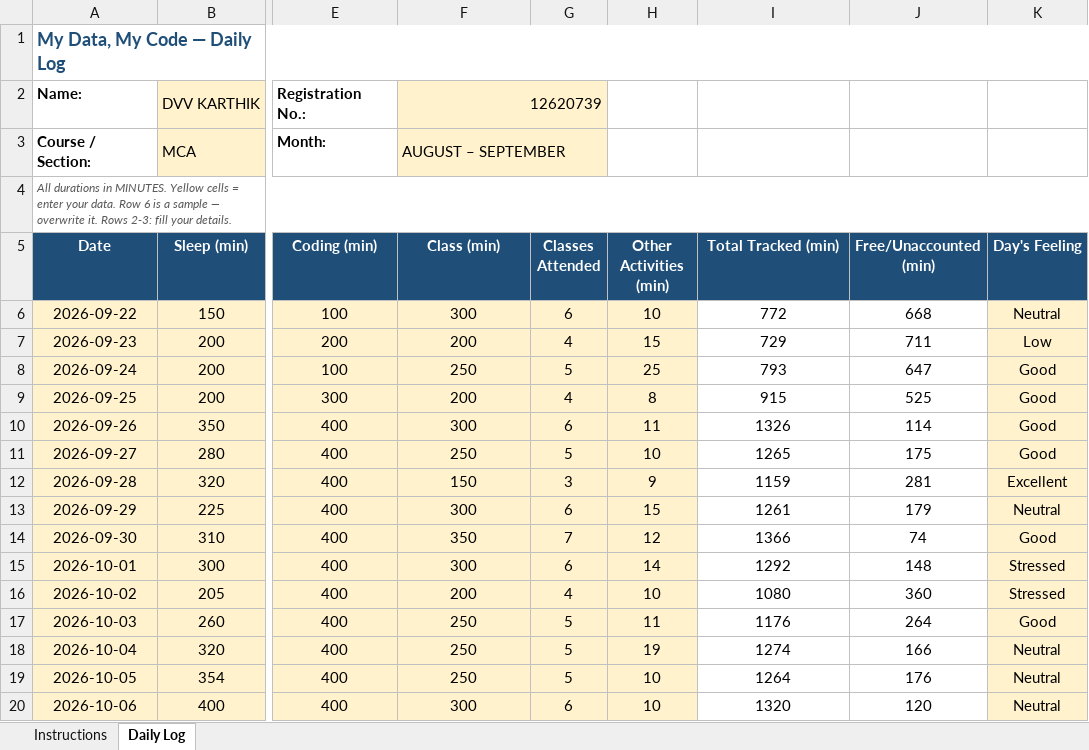
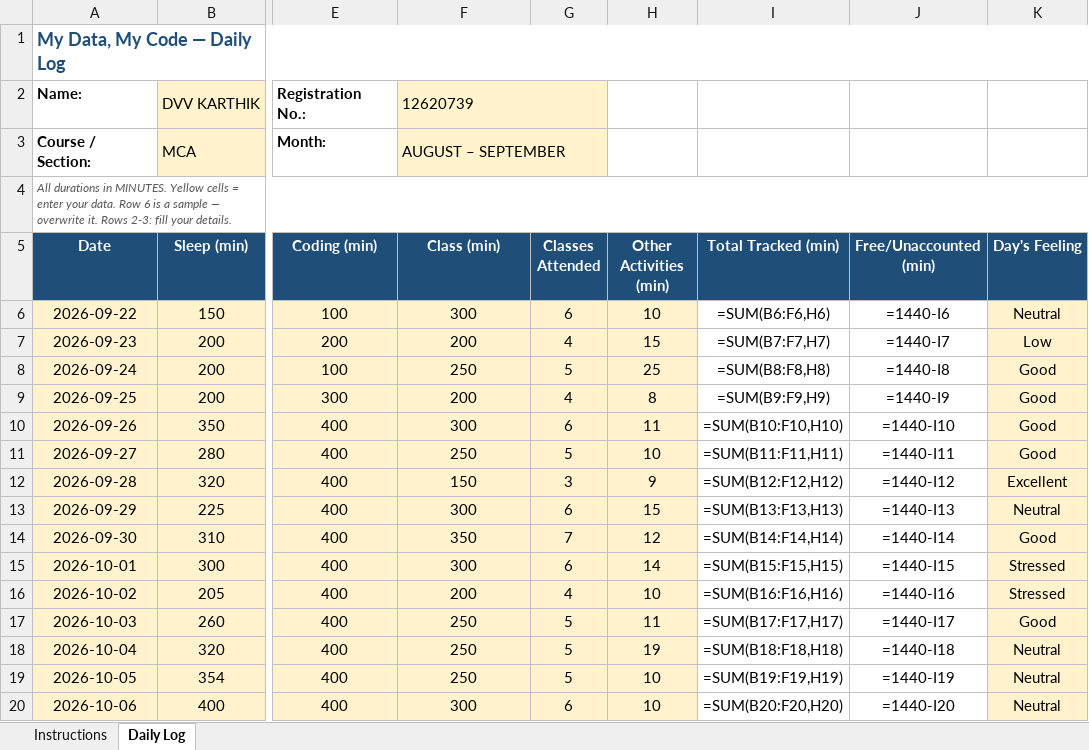
Before and after one commit to kakashiColt/daily-activity-log, an Excel workbook: 12620739.xlsx, sheet Daily Log, drawn as a sheet; only a part is shown, gaps mark what is left out; values as stored, in another font and other column widths than the file's, no borders; formulas without a stored value are shown as written; conditional formats not drawn; the diff covers the shown part only; the diff names each change by its address in the sheet, - before the commit and + after, or states it on an @@ line.

Commit message:
updated daily logs for date- 12-11-2026

```diff
--- a/12620739.xlsx (sheet Daily Log)
+++ b/12620739.xlsx (sheet Daily Log)
-F2 alignment: right
+F2 alignment: left
-I6 (Total Tracked (min)): 772
+I6 (Total Tracked (min)): =SUM(B6:F6,H6)
-J6 (Free/Unaccounted (min)): 668
+J6 (Free/Unaccounted (min)): =1440-I6
-I7 (Total Tracked (min)): 729
+I7 (Total Tracked (min)): =SUM(B7:F7,H7)
-J7 (Free/Unaccounted (min)): 711
+J7 (Free/Unaccounted (min)): =1440-I7
-I8 (Total Tracked (min)): 793
+I8 (Total Tracked (min)): =SUM(B8:F8,H8)
-J8 (Free/Unaccounted (min)): 647
+J8 (Free/Unaccounted (min)): =1440-I8
-I9 (Total Tracked (min)): 915
+I9 (Total Tracked (min)): =SUM(B9:F9,H9)
-J9 (Free/Unaccounted (min)): 525
+J9 (Free/Unaccounted (min)): =1440-I9
-I10 (Total Tracked (min)): 1326
+I10 (Total Tracked (min)): =SUM(B10:F10,H10)
-J10 (Free/Unaccounted (min)): 114
+J10 (Free/Unaccounted (min)): =1440-I10
-I11 (Total Tracked (min)): 1265
+I11 (Total Tracked (min)): =SUM(B11:F11,H11)
-J11 (Free/Unaccounted (min)): 175
+J11 (Free/Unaccounted (min)): =1440-I11
-I12 (Total Tracked (min)): 1159
+I12 (Total Tracked (min)): =SUM(B12:F12,H12)
-J12 (Free/Unaccounted (min)): 281
+J12 (Free/Unaccounted (min)): =1440-I12
-I13 (Total Tracked (min)): 1261
+I13 (Total Tracked (min)): =SUM(B13:F13,H13)
-J13 (Free/Unaccounted (min)): 179
+J13 (Free/Unaccounted (min)): =1440-I13
-I14 (Total Tracked (min)): 1366
+I14 (Total Tracked (min)): =SUM(B14:F14,H14)
-J14 (Free/Unaccounted (min)): 74
+J14 (Free/Unaccounted (min)): =1440-I14
-I15 (Total Tracked (min)): 1292
+I15 (Total Tracked (min)): =SUM(B15:F15,H15)
-J15 (Free/Unaccounted (min)): 148
+J15 (Free/Unaccounted (min)): =1440-I15
-I16 (Total Tracked (min)): 1080
+I16 (Total Tracked (min)): =SUM(B16:F16,H16)
-J16 (Free/Unaccounted (min)): 360
+J16 (Free/Unaccounted (min)): =1440-I16
-I17 (Total Tracked (min)): 1176
+I17 (Total Tracked (min)): =SUM(B17:F17,H17)
-J17 (Free/Unaccounted (min)): 264
+J17 (Free/Unaccounted (min)): =1440-I17
-I18 (Total Tracked (min)): 1274
+I18 (Total Tracked (min)): =SUM(B18:F18,H18)
-J18 (Free/Unaccounted (min)): 166
+J18 (Free/Unaccounted (min)): =1440-I18
-I19 (Total Tracked (min)): 1264
+I19 (Total Tracked (min)): =SUM(B19:F19,H19)
-J19 (Free/Unaccounted (min)): 176
+J19 (Free/Unaccounted (min)): =1440-I19
-I20 (Total Tracked (min)): 1320
+I20 (Total Tracked (min)): =SUM(B20:F20,H20)
-J20 (Free/Unaccounted (min)): 120
+J20 (Free/Unaccounted (min)): =1440-I20
```
Also changed, not shown: 1 added row and 75 edited cells elsewhere in this sheet.
